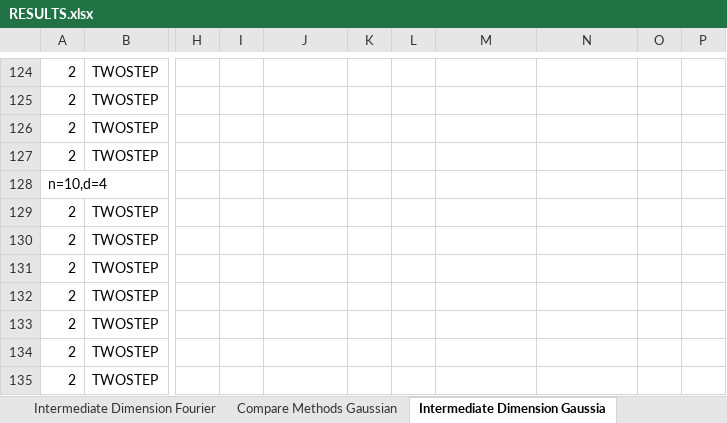
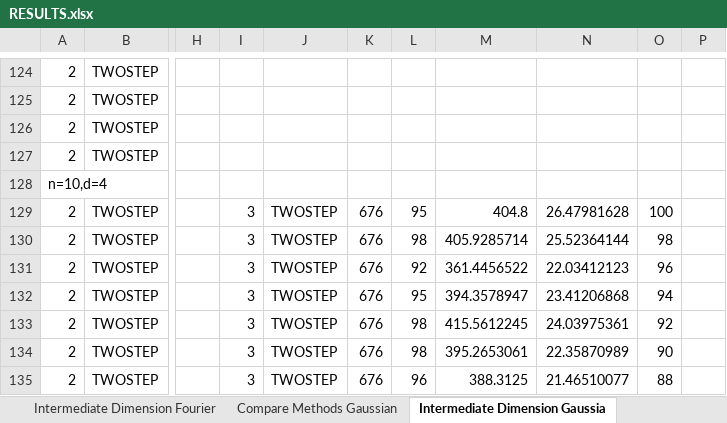
Before and after one commit to MichaelPerlmutter/ModewiseTRIP, an Excel workbook: RESULTS.xlsx, sheet Intermediate Dimension Gaussia, drawn as a sheet; only a part is shown, gaps mark what is left out; values as stored, in another font and other column widths than the file's, no borders; the diff covers the shown part only; the diff names each change by its address in the sheet, - before the commit and + after, or states it on an @@ line.

```diff
--- a/RESULTS.xlsx (sheet Intermediate Dimension Gaussia)
+++ b/RESULTS.xlsx (sheet Intermediate Dimension Gaussia)
-I129:I135: (empty)
+I129:I135: 3
-J129:J135: (empty)
+J129:J135: TWOSTEP
-K129:K135: (empty)
+K129:K135: 676
-L129: (empty)
+L129: 95
-M129: (empty)
+M129: 404.8
-N129: (empty)
+N129: 26.47981628
-O129: (empty)
+O129: 100
-L130: (empty)
+L130: 98
-M130: (empty)
+M130: 405.9285714
-N130: (empty)
+N130: 25.52364144
-O130: (empty)
+O130: 98
-L131: (empty)
+L131: 92
-M131: (empty)
+M131: 361.4456522
-N131: (empty)
+N131: 22.03412123
-O131: (empty)
+O131: 96
-L132: (empty)
+L132: 95
-M132: (empty)
+M132: 394.3578947
-N132: (empty)
+N132: 23.41206868
-O132: (empty)
+O132: 94
-L133:L134: (empty)
+L133:L134: 98
-M133: (empty)
+M133: 415.5612245
-N133: (empty)
+N133: 24.03975361
-O133: (empty)
+O133: 92
-M134: (empty)
+M134: 395.2653061
-N134: (empty)
+N134: 22.35870989
-O134: (empty)
+O134: 90
-L135: (empty)
+L135: 96
-M135: (empty)
+M135: 388.3125
-N135: (empty)
+N135: 21.46510077
-O135: (empty)
+O135: 88
```
Also changed, not shown: 21 edited cells elsewhere in this sheet, sheet Intermediate Dimension Fourier, ResultsHPCC.xlsx.
